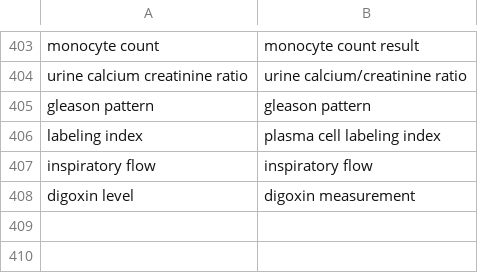
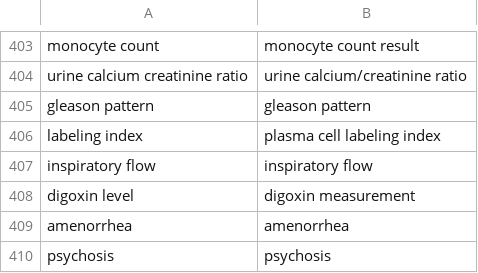
Before and after one commit to WilliamKulp/Valx, a CSV file: Valx/data/variable_features_umls.csv, drawn as a sheet; only a part is shown, gaps mark what is left out; the diff names each change by its address in the sheet, - before the commit and + after, or states it on an @@ line.

```diff
--- a/Valx/data/variable_features_umls.csv
+++ b/Valx/data/variable_features_umls.csv
+row 409: amenorrhea | amenorrhea
+row 410: psychosis | psychosis
```
Also changed, not shown: Valx/data/rules.csv, Valx/data/variable_features_dk.csv, 11 other files.
